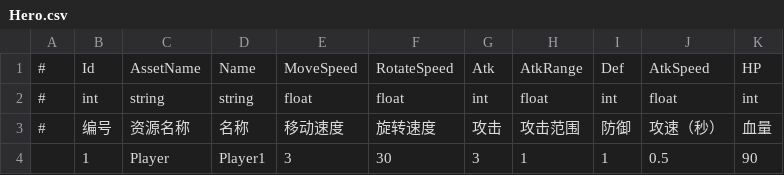
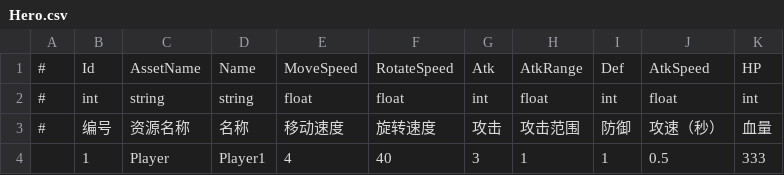
Before and after one commit to mutouzdl/GF_JustOneLevel, a CSV file: Assets/GF_JustOneLevel/DataTables/Hero.csv, drawn as a sheet.

```diff
--- a/Assets/GF_JustOneLevel/DataTables/Hero.csv
+++ b/Assets/GF_JustOneLevel/DataTables/Hero.csv
@@ -3,2 +3,2 @@
 #,编号,资源名称,名称,移动速度,旋转速度,攻击,攻击范围,防御,攻速（秒）,血量
-,1,Player,Player1,3,30,3,1,1,0.5,90
+,1,Player,Player1,4,40,3,1,1,0.5,333
```
Also changed, not shown: Assets/GF_JustOneLevel/DataTables/Monster.csv, 17 other files.
